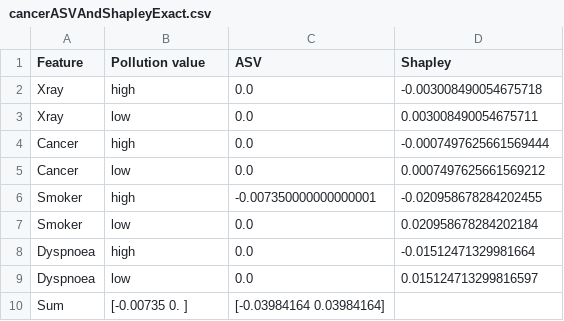
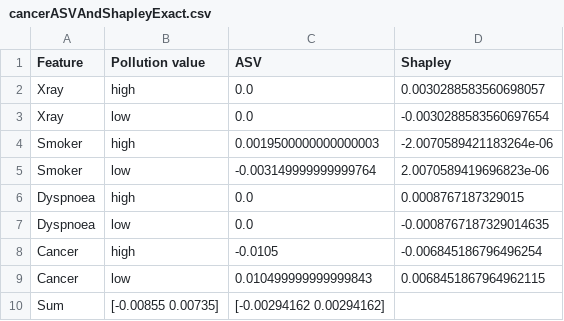
Before and after one commit to EchuCompa/pasantia-BICC, a CSV file: asvRunResults/cancerASVAndShapleyExact.csv, drawn as a sheet.

```diff
--- a/asvRunResults/cancerASVAndShapleyExact.csv
+++ b/asvRunResults/cancerASVAndShapleyExact.csv
@@ -1,10 +1,10 @@
 Feature,Pollution value, ASV,Shapley
-Xray,high,0.0,-0.003008490054675718
-Xray,low,0.0,0.003008490054675711
-Cancer,high,0.0,-0.0007497625661569444
-Cancer,low,0.0,0.0007497625661569212
-Smoker,high,-0.007350000000000001,-0.020958678284202455
-Smoker,low,0.0,0.020958678284202184
-Dyspnoea,high,0.0,-0.01512471329981664
-Dyspnoea,low,0.0,0.015124713299816597
-Sum,[-0.00735  0.     ],[-0.03984164  0.03984164]
+Xray,high,0.0,0.0030288583560698057
+Xray,low,0.0,-0.0030288583560697654
+Smoker,high,0.0019500000000000003,-2.0070589421183264e-06
+Smoker,low,-0.003149999999999764,2.0070589419696823e-06
+Dyspnoea,high,0.0,0.0008767187329015
+Dyspnoea,low,0.0,-0.0008767187329014635
+Cancer,high,-0.0105,-0.006845186796496254
+Cancer,low,0.010499999999999843,0.0068451867964962115
+Sum,[-0.00855  0.00735],[-0.00294162  0.00294162]
```
Also changed, not shown: asvRunResults/cancerASVAndShapleyMean.csv, asvRunResults/childASVAndShapleyExact.csv, 5 other files.
